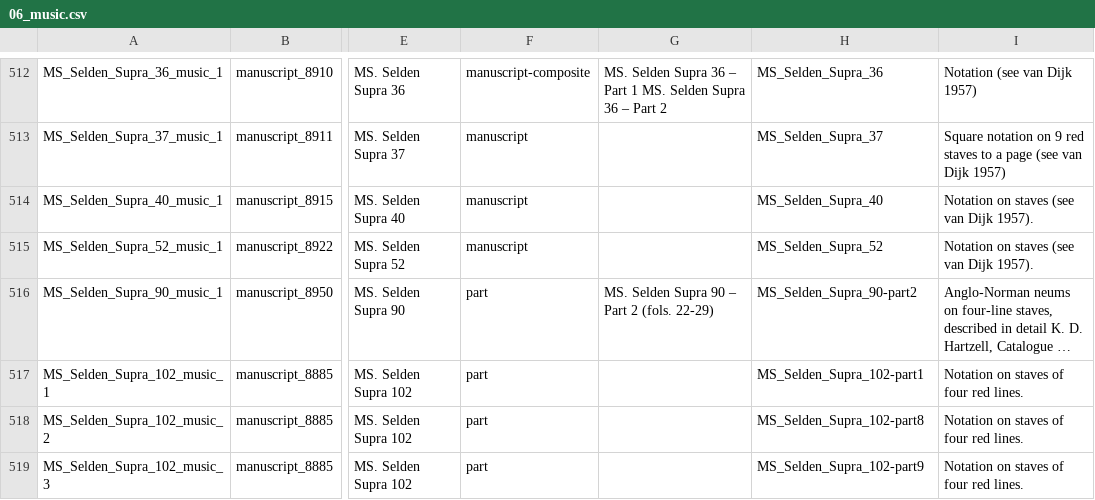
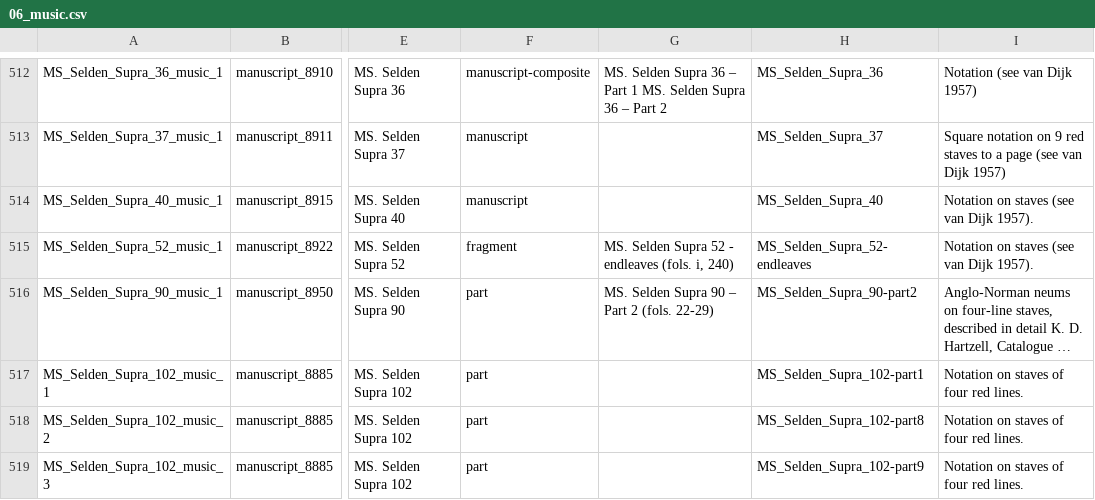
Before and after one commit to Digital-Scholarship-Oxford/enabling-digital-research, a CSV file: tabular_data/output/collection/csv/06_music.csv, drawn as a sheet; only a part is shown, gaps mark what is left out; long unchanged cells end in …; the diff names each change by its address in the sheet, - before the commit and + after, or states it on an @@ line.

```diff
--- a/tabular_data/output/collection/csv/06_music.csv
+++ b/tabular_data/output/collection/csv/06_music.csv
-F515: manuscript
+F515: fragment
-G515: (empty)
+G515: MS. Selden Supra 52 - endleaves (fols. i, 240)
-H515: MS_Selden_Supra_52
+H515: MS_Selden_Supra_52-endleaves
```
Also changed, not shown: tabular_data/output/authority/csv/data_quality_authority.csv, tabular_data/output/authority/csv/orgs.csv, 29 other files.
